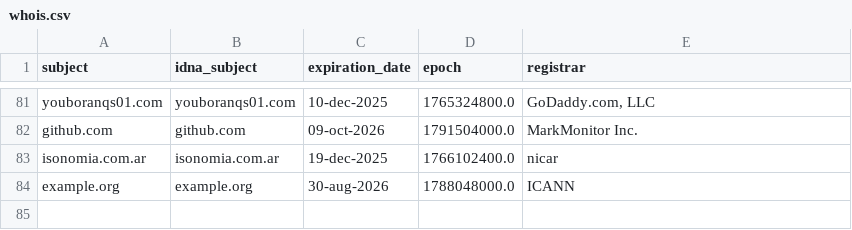
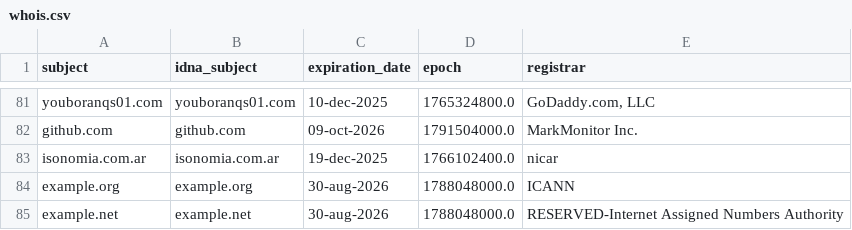
Before and after one commit to PyFunceble/ci_test, a CSV file: .pyfunceble/whois.csv, drawn as a sheet; only a part is shown, gaps mark what is left out; the diff names each change by its address in the sheet, - before the commit and + after, or states it on an @@ line.

```diff
--- a/.pyfunceble/whois.csv
+++ b/.pyfunceble/whois.csv
+row 85: example.net | example.net | 30-aug-2026 | 1788048000.0 | RESERVED-Internet Assigned Numbers Authority
```
Also changed, not shown: 9 other files.
